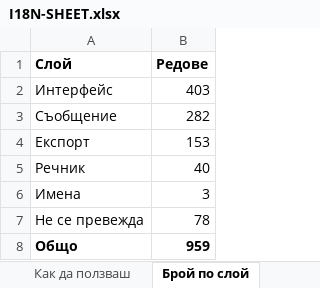
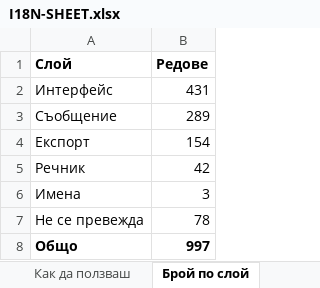
Before and after one commit to YoanPetroshan/dnd-character-creator, an Excel workbook: docs/I18N-SHEET.xlsx, sheet Брой по слой, drawn as a sheet; values as stored, in another font and other column widths than the file's, no borders; the diff names each change by its address in the sheet, - before the commit and + after, or states it on an @@ line.

```diff
--- a/docs/I18N-SHEET.xlsx (sheet Брой по слой)
+++ b/docs/I18N-SHEET.xlsx (sheet Брой по слой)
-B2 (Редове): 403
+B2 (Редове): 431
-B3 (Редове): 282
+B3 (Редове): 289
-B4 (Редове): 153
+B4 (Редове): 154
-B5 (Редове): 40
+B5 (Редове): 42
-B8 (Редове): 959
+B8 (Редове): 997
```
Also changed, not shown: sheet Преглед, 8 other files.
